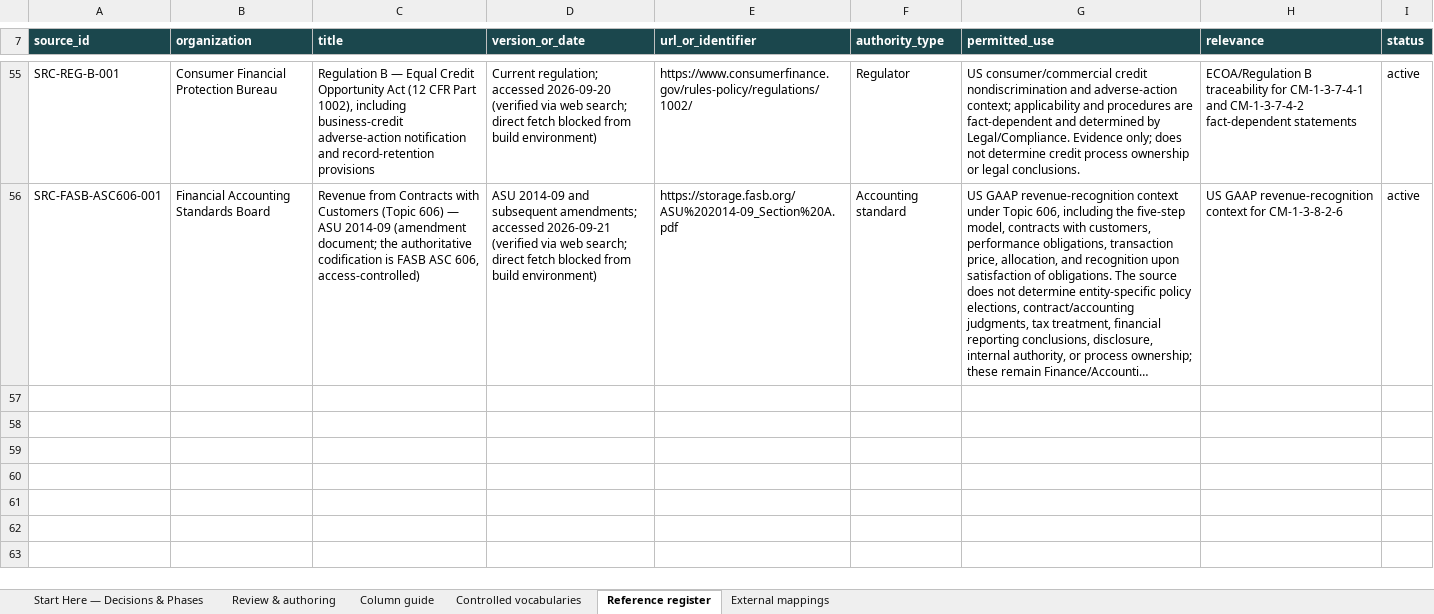
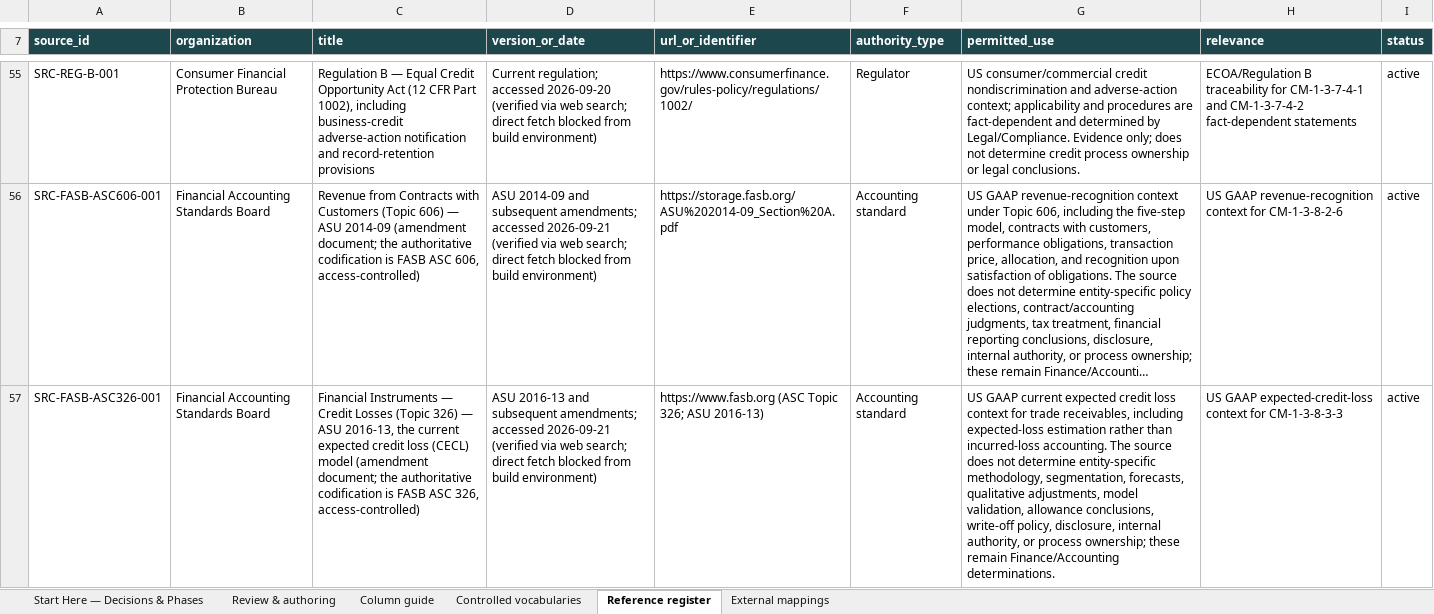
Before and after one commit to aadehamid/enterprise-performance-model, an Excel workbook: business_architecture/ontology/build/output/step3c-definition-authoring-workbook.xlsx, sheet Reference register, drawn as a sheet; only a part is shown, gaps mark what is left out; long unchanged cells end in …; values as stored, in another font and other column widths than the file's, no borders; the diff names each change by its address in the sheet, - before the commit and + after, or states it on an @@ line.

```diff
--- a/business_architecture/ontology/build/output/step3c-definition-authoring-workbook.xlsx (sheet Reference register)
+++ b/business_architecture/ontology/build/output/step3c-definition-authoring-workbook.xlsx (sheet Reference register)
+row 57: SRC-FASB-ASC326-001 | Financial Accounting Standards Board | Financial Instruments — Credit Losses (Topic 326) — ASU 2016-13, the current expected credit loss (CECL) model (amendment document; the authoritative codification is FASB ASC 326, access-controlled) | ASU 2016-13 and subsequent amendments; accessed 2026-09-21 (verified via web search; direct fetch blocked from build environment) | https://www.fasb.org (ASC Topic 326; ASU 2016-13) | Accounting standard | US GAAP current expected credit loss context for trade receivables, including expected-loss estimation rather than incurred-loss accounting. The source does not determine entity-specific methodology, segmentation, forecasts, qualitative adjustments, model validation, allowance conclusions, write-off policy, disclosure, internal authority, or process ownership; these remain Finance/Accounting determinations. | US GAAP expected-credit-loss context for CM-1-3-8-3-3 | active
```
Also changed, not shown: sheet Review & authoring.
